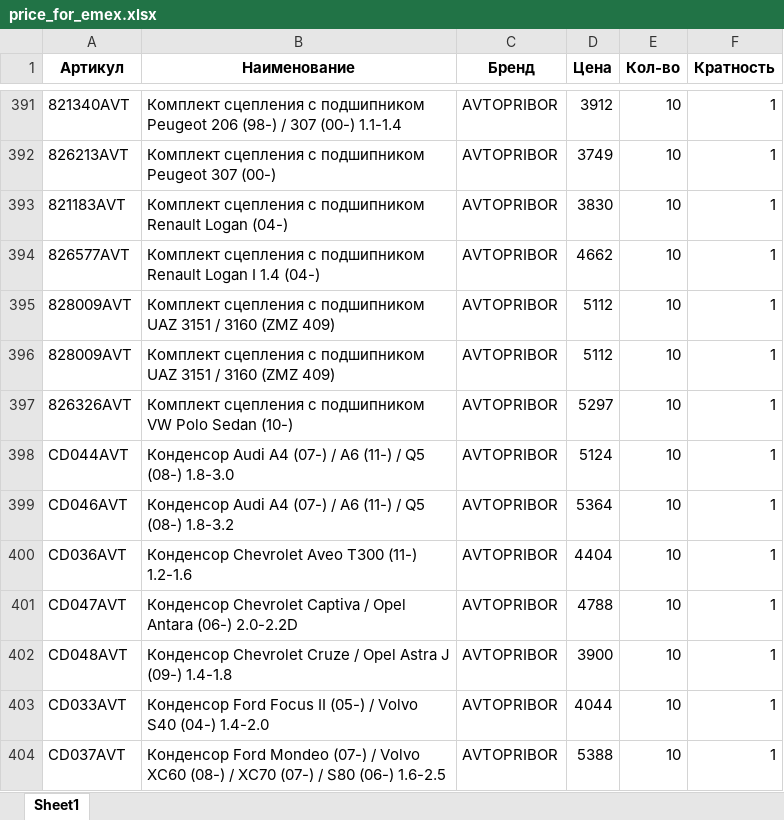
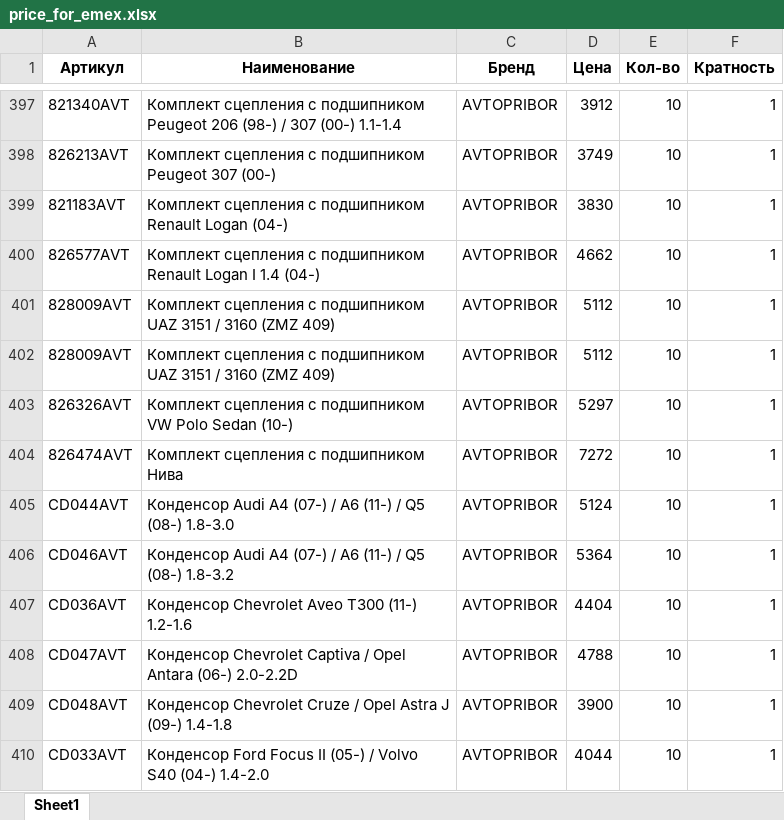
Before and after one commit to beton18/emex-co_project, an Excel workbook: price_for_emex.xlsx, sheet Sheet1, drawn as a sheet; only a part is shown, gaps mark what is left out; the shorter side is filled out with more unchanged rows; values as stored, in another font and other column widths than the file's, no borders; the diff covers the shown part only; the diff names each change by its address in the sheet, - before the commit and + after, or states it on an @@ line.

```diff
--- a/price_for_emex.xlsx (sheet Sheet1)
+++ b/price_for_emex.xlsx (sheet Sheet1)
+row 404: 826474AVT | Комплект сцепления с подшипником Нива | AVTOPRIBOR | 7272 | 10 | 1
```
Also changed, not shown: 7 added rows and 1 removed row elsewhere in this sheet.
